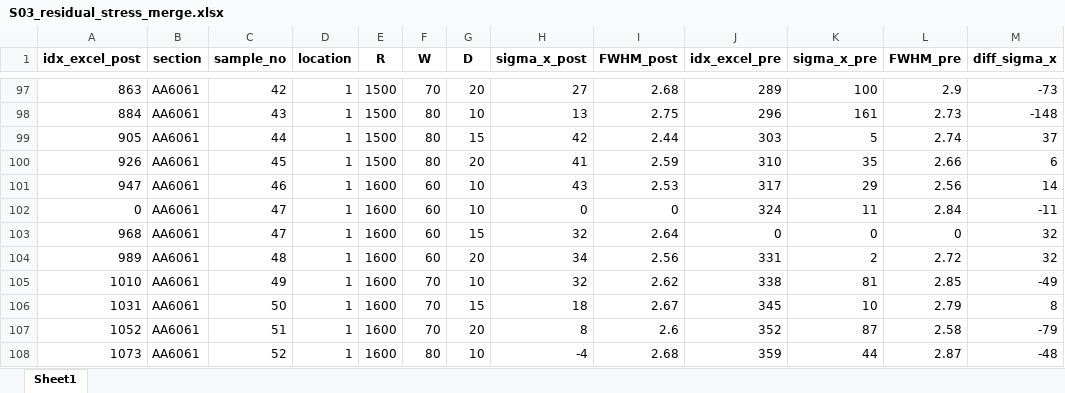
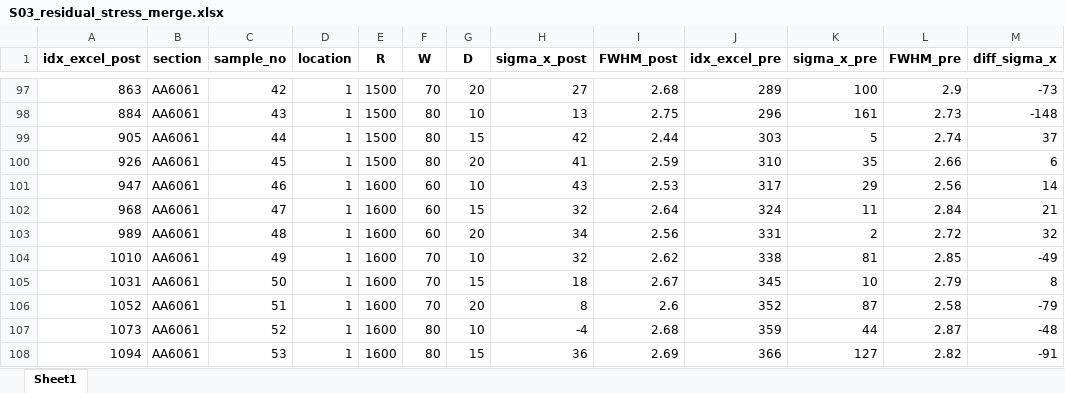
Before and after one commit to warisa-cmu/weld-ml, an Excel workbook: src/P02_data/T01_explore/S03_residual_stress_merge.xlsx, sheet Sheet1, drawn as a sheet; only a part is shown, gaps mark what is left out; the shorter side is filled out with more unchanged rows; values as stored, in another font and other column widths than the file's, no borders; removed rows and columns are numbered as before the commit, all else as after; the diff names each change by its address in the sheet, - before the commit and + after, or states it on an @@ line.

```diff
--- a/src/P02_data/T01_explore/S03_residual_stress_merge.xlsx (sheet Sheet1)
+++ b/src/P02_data/T01_explore/S03_residual_stress_merge.xlsx (sheet Sheet1)
-row 102: 0 | AA6061 | 47 | 1 | 1600 | 60 | 10 | 0 | 0 | 324 | 11 | 2.84 | -11
-J102 (idx_excel_pre): 0
+J102 (idx_excel_pre): 324
-K102 (sigma_x_pre): 0
+K102 (sigma_x_pre): 11
-L102 (FWHM_pre): 0
+L102 (FWHM_pre): 2.84
-M102 (diff_sigma_x): 32
+M102 (diff_sigma_x): 21
```
Also changed, not shown: src/P02_data/T01_explore/S01_residual_stress_pre_weld.xlsx, src/P02_data/T01_explore/S02_residual_stress_post_weld.xlsx, 7 other files.
